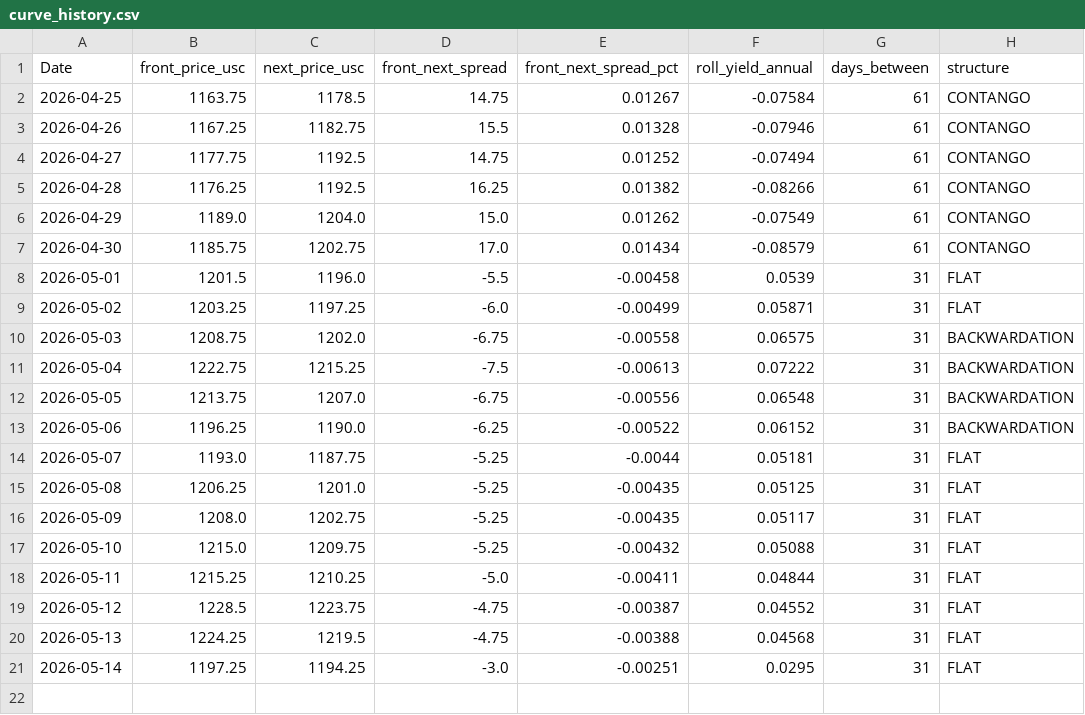
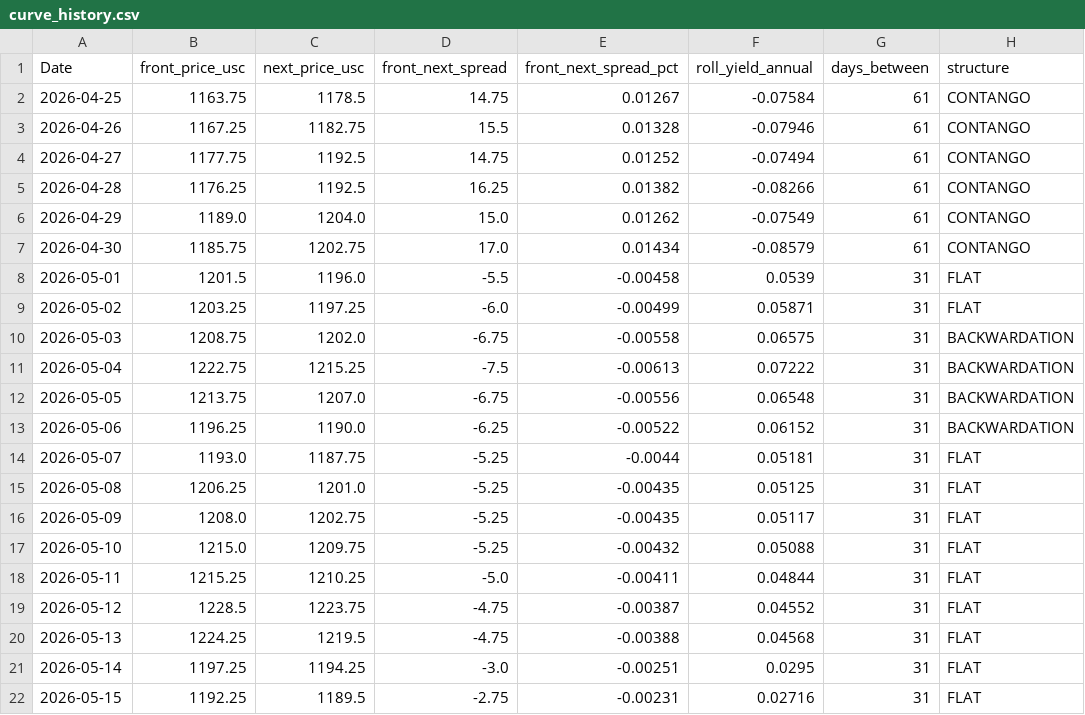
Before and after one commit to Nicotina712/agrocast, a CSV file: data/curve_history.csv, drawn as a sheet; the diff names each change by its address in the sheet, - before the commit and + after, or states it on an @@ line.

```diff
--- a/data/curve_history.csv
+++ b/data/curve_history.csv
+row 22: 2026-05-15 | 1192.25 | 1189.5 | -2.75 | -0.00231 | 0.02716 | 31 | FLAT
```
Also changed, not shown: data/cme_history.csv, data/cvol_history.csv, 34 other files.
